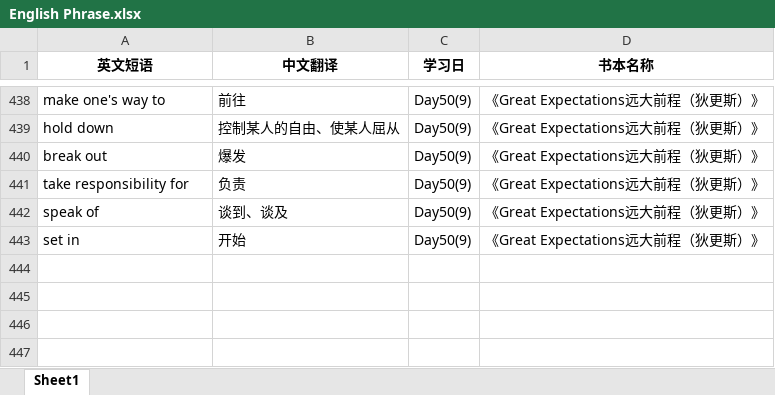
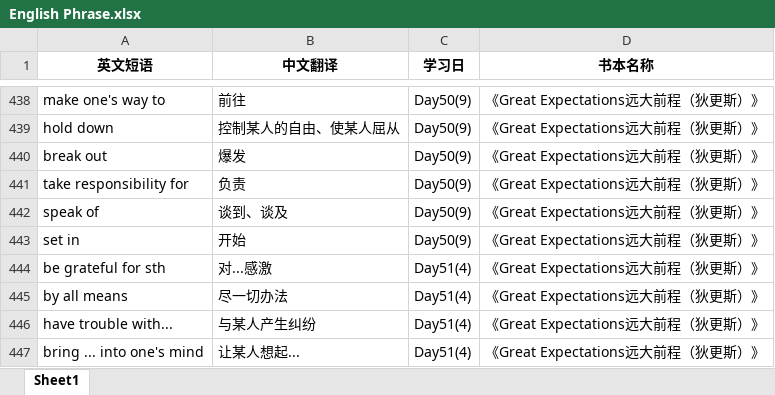
Before and after one commit to sxtiger/English, an Excel workbook: English Phrase.xlsx, sheet Sheet1, drawn as a sheet; only a part is shown, gaps mark what is left out; values as stored, in another font and other column widths than the file's, no borders; the diff names each change by its address in the sheet, - before the commit and + after, or states it on an @@ line.

```diff
--- a/English Phrase.xlsx (sheet Sheet1)
+++ b/English Phrase.xlsx (sheet Sheet1)
+row 444: be grateful for sth | 对...感激 | Day51(4) | 《Great Expectations远大前程（狄更斯）》
+row 445: by all means | 尽一切办法 | Day51(4) | 《Great Expectations远大前程（狄更斯）》
+row 446: have trouble with... | 与某人产生纠纷 | Day51(4) | 《Great Expectations远大前程（狄更斯）》
+row 447: bring ... into one's mind | 让某人想起... | Day51(4) | 《Great Expectations远大前程（狄更斯）》
```
Also changed, not shown: 1 other file.
